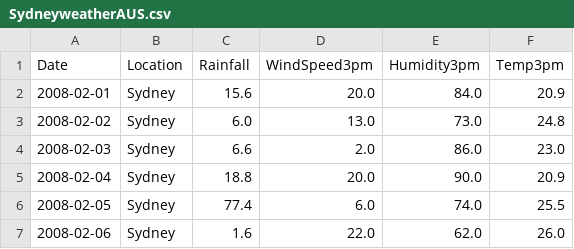
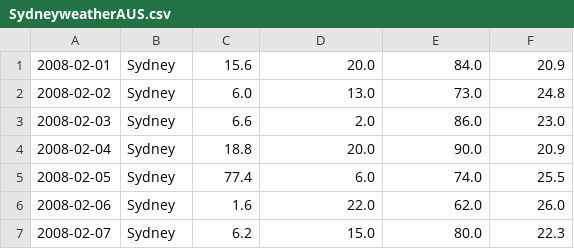
Before and after one commit to Yyoungion/AssessmentTask-DataScience, a CSV file: Datasets/SydneyweatherAUS.csv, drawn as a sheet; only a part is shown; the shorter side is filled out with more unchanged rows.

```diff
--- a/Datasets/SydneyweatherAUS.csv
+++ b/Datasets/SydneyweatherAUS.csv
@@ -1,2 +1 @@
-Date,Location,Rainfall,WindSpeed3pm,Humidity3pm,Temp3pm
 2008-02-01,Sydney,15.6,20.0,84.0,20.9
```
Also changed, not shown: 1 other file.
